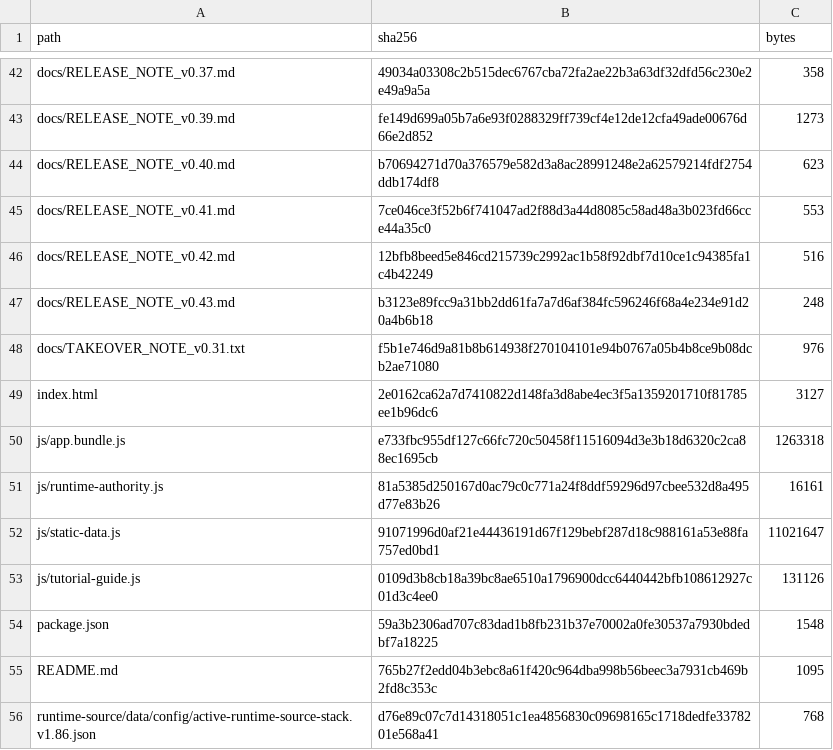
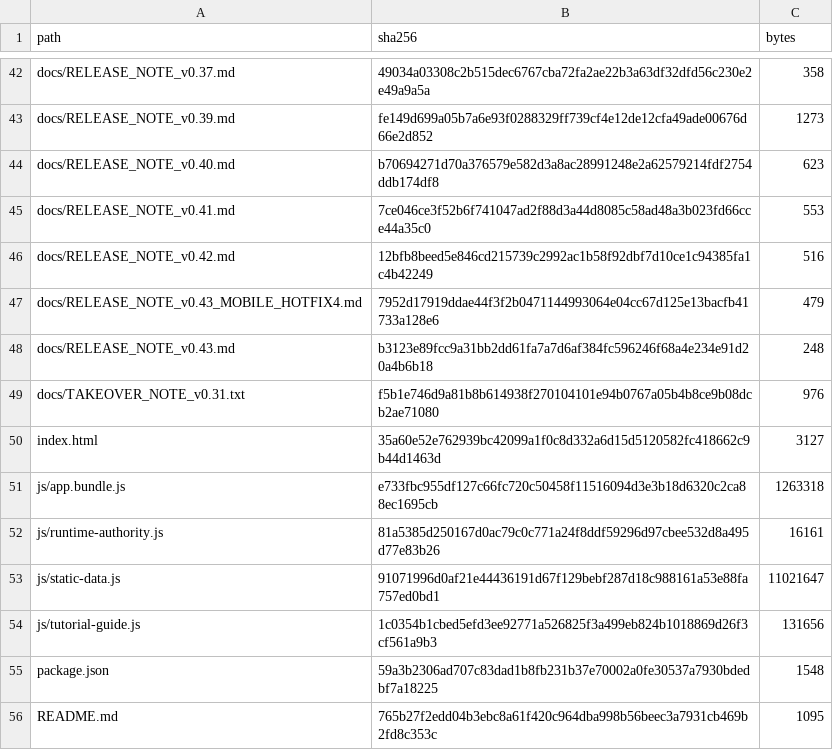
Before and after one commit to GrandisLegacyTCG/Grandis-Legacy-VS-AI, a CSV file: tutorial/FILE_MANIFEST_SHA256.csv, drawn as a sheet; only a part is shown, gaps mark what is left out; the shorter side is filled out with more unchanged rows.

```diff
--- a/tutorial/FILE_MANIFEST_SHA256.csv
+++ b/tutorial/FILE_MANIFEST_SHA256.csv
@@ -46,5 +46,6 @@ docs/RELEASE_NOTE_v0.41.md,7ce046ce3f52b6f741047ad2f88d3a44d8085c58ad48a3b023fd6
 docs/RELEASE_NOTE_v0.42.md,12bfb8beed5e846cd215739c2992ac1b58f92dbf7d10ce1c94385fa1c4b42249,516
+docs/RELEASE_NOTE_v0.43_MOBILE_HOTFIX4.md,7952d17919ddae44f3f2b0471144993064e04cc67d125e13bacfb41733a128e6,479
 docs/RELEASE_NOTE_v0.43.md,b3123e89fcc9a31bb2dd61fa7a7d6af384fc596246f68a4e234e91d20a4b6b18,248
 docs/TAKEOVER_NOTE_v0.31.txt,f5b1e746d9a81b8b614938f270104101e94b0767a05b4b8ce9b08dcb2ae71080,976
-index.html,2e0162ca62a7d7410822d148fa3d8abe4ec3f5a1359201710f81785ee1b96dc6,3127
+index.html,35a60e52e762939bc42099a1f0c8d332a6d15d5120582fc418662c9b44d1463d,3127
 js/app.bundle.js,e733fbc955df127c66fc720c50458f11516094d3e3b18d6320c2ca88ec1695cb,1263318
@@ -52,3 +53,3 @@ js/runtime-authority.js,81a5385d250167d0ac79c0c771a24f8ddf59296d97cbee532d8a495d
 js/static-data.js,91071996d0af21e44436191d67f129bebf287d18c988161a53e88fa757ed0bd1,11021647
-js/tutorial-guide.js,0109d3b8cb18a39bc8ae6510a1796900dcc6440442bfb108612927c01d3c4ee0,131126
+js/tutorial-guide.js,1c0354b1cbed5efd3ee92771a526825f3a499eb824b1018869d26f3cf561a9b3,131656
 package.json,59a3b2306ad707c83dad1b8fb231b37e70002a0fe30537a7930bdedbf7a18225,1548
```
Also changed, not shown: FILE_MANIFEST_SHA256.csv, 3 other files.
